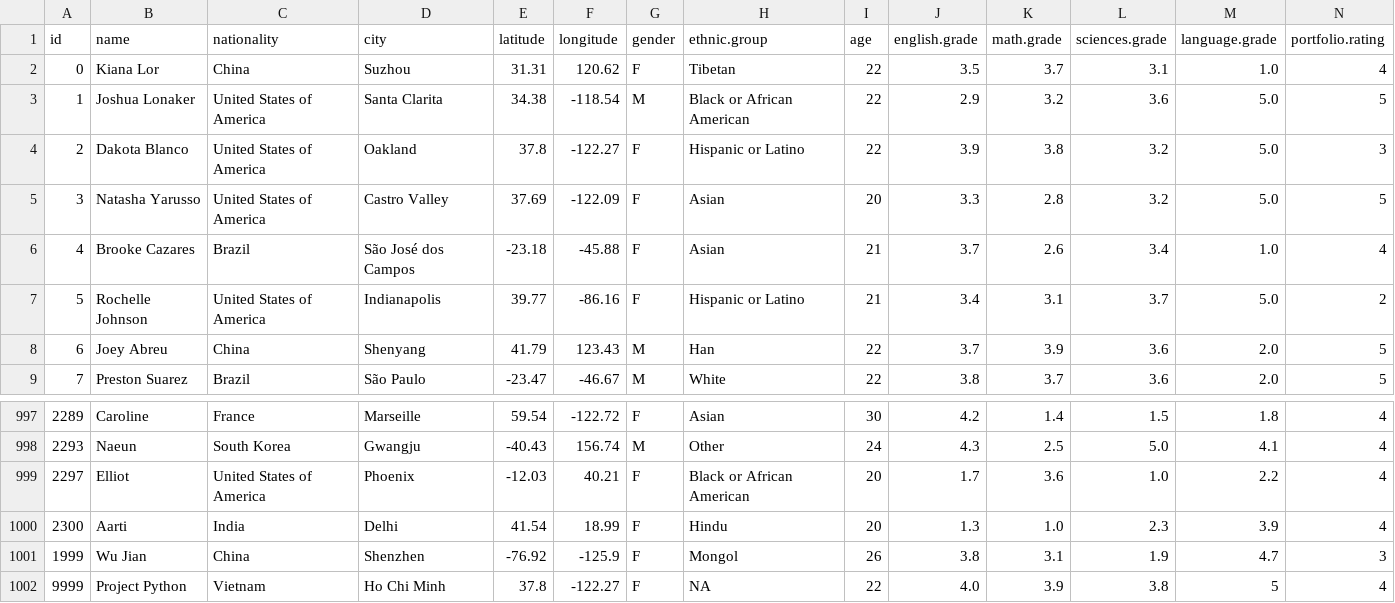
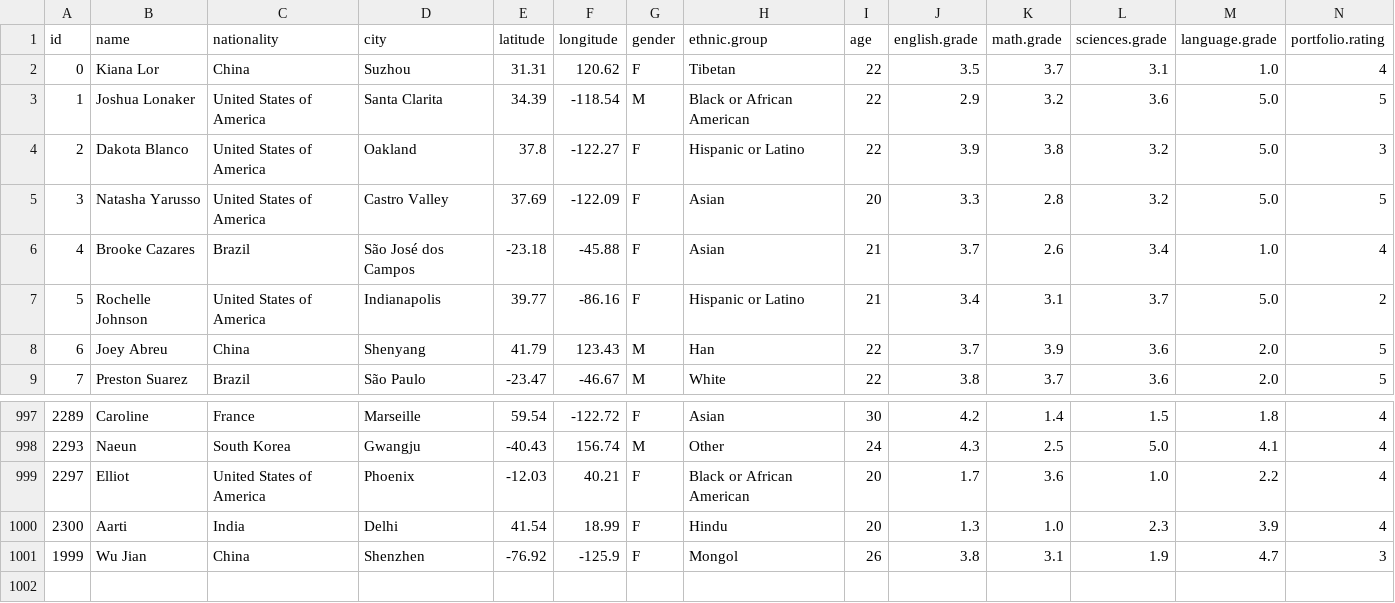
Before and after one commit to chuongminh32/PROJECT_PYTHON, a CSV file: data/data_clean.csv, drawn as a sheet; only a part is shown, gaps mark what is left out; rows hold the shown columns only; the diff names each change by its address in the sheet, - before the commit and + after, or states it on an @@ line.

```diff
--- a/data/data_clean.csv
+++ b/data/data_clean.csv
-E3 (latitude): 34.38
+E3 (latitude): 34.39
-row 1002: 9999 | Project Python | Vietnam | Ho Chi Minh | 37.8 | -122.27 | F | NA | 22 | 4.0 | 3.9 | 3.8 | 5 | 4
```
Also changed, not shown: data/sorted_by_age.csv, 1 other file.
